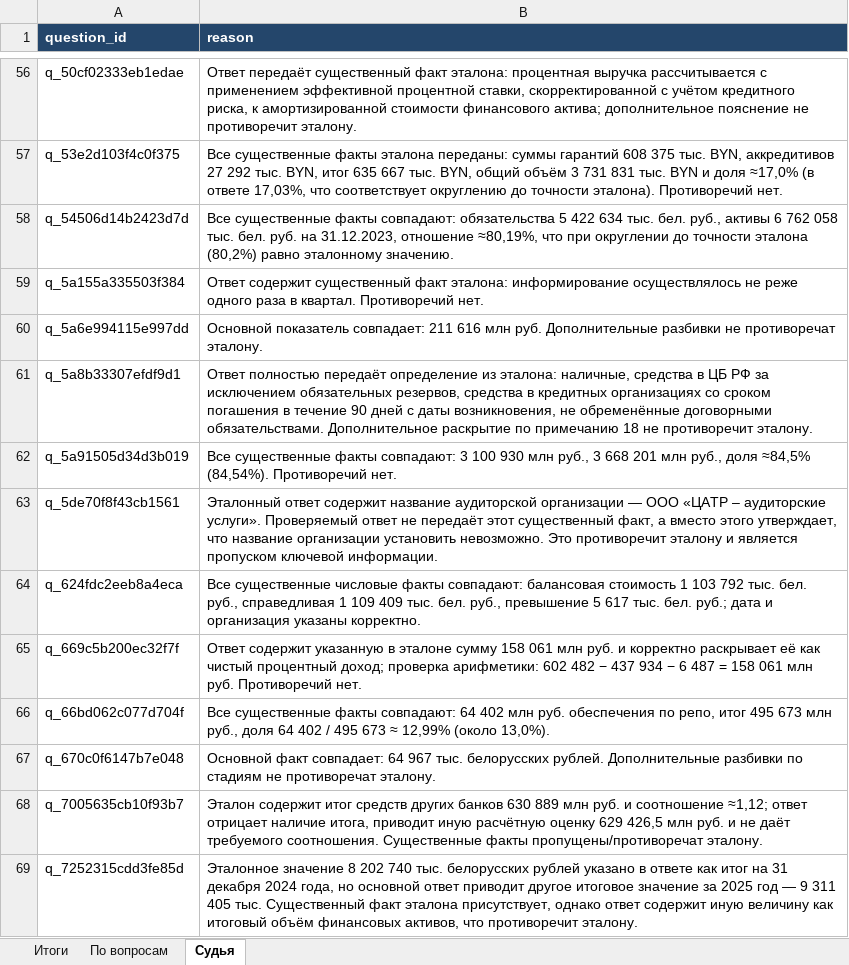
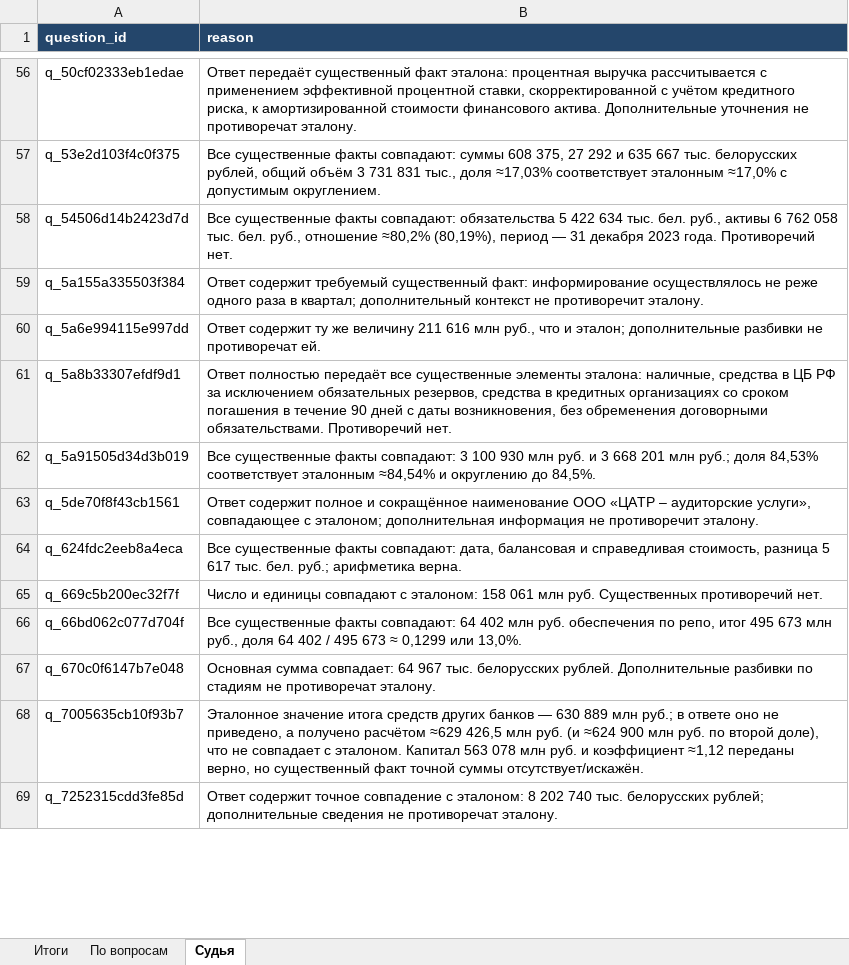
Before and after one commit to BolgovAlex/hse_rag_homework, an Excel workbook: test_results.xlsx, sheet Судья, drawn as a sheet; only a part is shown, gaps mark what is left out; values as stored, in another font and other column widths than the file's, no borders; the diff covers the shown part only; the diff names each change by its address in the sheet, - before the commit and + after, or states it on an @@ line.

```diff
--- a/test_results.xlsx (sheet Судья)
+++ b/test_results.xlsx (sheet Судья)
-B56 (reason): …стоимости финансового актива; дополнительное пояснение не противоречит эталону.
+B56 (reason): …стоимости финансового актива. Дополнительные уточнения не противоречат эталону.
-B57 (reason): …существенные факты эталона переданы: суммы гарантий 608 375 тыс. BYN, аккредитивов 27 292 тыс. BYN, итог 635 667 тыс. BYN, общий объём 3 731 831 тыс. BYN и доля ≈17,0% (в ответе 17,03%, что соответствует округлению до точности эталона). Противоречий нет.
+B57 (reason): …существенные факты совпадают: суммы 608 375, 27 292 и 635 667 тыс. белорусских рублей, общий объём 3 731 831 тыс., доля ≈17,03% соответствует эталонным ≈17,0% с допустимым округлением.
-B58 (reason): …тыс. бел. руб. на 31.12.2023, отношение ≈80,19%, что при округлении до точности эталона (80,2%) равно эталонному значению.
+B58 (reason): …тыс. бел. руб., отношение ≈80,2% (80,19%), период — 31 декабря 2023 года. Противоречий нет.
-B59 (reason): Ответ содержит существенный факт эталона: информирование осуществлялось не реже одного раза в квартал. Противоречий нет.
+B59 (reason): Ответ содержит требуемый существенный факт: информирование осуществлялось не реже одного раза в квартал; дополнительный контекст не противоречит эталону.
-B60 (reason): Основной показатель совпадает: 211 616 млн руб. Дополнительные разбивки не противоречат эталону.
+B60 (reason): Ответ содержит ту же величину 211 616 млн руб., что и эталон; дополнительные разбивки не противоречат ей.
-B61 (reason): …полностью передаёт определение из эталона: наличные, средства в ЦБ РФ за исключением обязательных резервов, средства в кредитных организациях со сроком погашения в течение 90 дней с даты возникновения, не обременённые договорными обязательствами. Дополнительное раскрытие по примечанию 18 не противоречит эталону.
+B61 (reason): …полностью передаёт все существенные элементы эталона: наличные, средства в ЦБ РФ за исключением обязательных резервов, средства в кредитных организациях со сроком погашения в течение 90 дней с даты возникновения, без обременения договорными обязательствами. Противоречий нет.
-B62 (reason): …930 млн руб., 3 668 201 млн руб., доля ≈84,5% (84,54%). Противоречий нет.
+B62 (reason): …930 млн руб. и 3 668 201 млн руб.; доля 84,53% соответствует эталонным ≈84,54% и округлению до 84,5%.
-B63 (reason): Эталонный ответ содержит название аудиторской организации — ООО «ЦАТР – аудиторские услуги». Проверяемый ответ не передаёт этот существенный факт, а вместо этого утверждает, что название организации установить невозможно. Это противоречит эталону и является пропуском ключевой информации.
+B63 (reason): Ответ содержит полное и сокращённое наименование ООО «ЦАТР – аудиторские услуги», совпадающее с эталоном; дополнительная информация не противоречит эталону.
-B64 (reason): Все существенные числовые факты совпадают: балансовая стоимость 1 103 792 тыс. бел. руб., справедливая 1 109 409 тыс. бел. руб., превышение 5 617 тыс. бел. руб.; дата и организация указаны корректно.
+B64 (reason): Все существенные факты совпадают: дата, балансовая и справедливая стоимость, разница 5 617 тыс. бел. руб.; арифметика верна.
-B65 (reason): Ответ содержит указанную в эталоне сумму 158 061 млн руб. и корректно раскрывает её как чистый процентный доход; проверка арифметики: 602 482 − 437 934 − 6 487 = 158 061 млн руб. Противоречий нет.
+B65 (reason): Число и единицы совпадают с эталоном: 158 061 млн руб. Существенных противоречий нет.
-B66 (reason): …673 ≈ 12,99% (около 13,0%).
+B66 (reason): …673 ≈ 0,1299 или 13,0%.
-B67 (reason): Основной факт совпадает: 64…
+B67 (reason): Основная сумма совпадает: 64…
-B68 (reason): Эталон содержит итог средств других банков 630 889 млн руб. и соотношение ≈1,12; ответ отрицает наличие итога, приводит иную расчётную оценку 629 426,5 млн руб. и не даёт требуемого соотношения. Существенные факты пропущены/противоречат эталону.
+B68 (reason): Эталонное значение итога средств других банков — 630 889 млн руб.; в ответе оно не приведено, а получено расчётом ≈629 426,5 млн руб. (и ≈624 900 млн руб. по второй доле), что не совпадает с эталоном. Капитал 563 078 млн руб. и коэффициент ≈1,12 переданы верно, но существенный факт точной суммы отсутствует/искажён.
-B69 (reason): Эталонное значение 8 202 740 тыс. белорусских рублей указано в ответе как итог на 31 декабря 2024 года, но основной ответ приводит другое итоговое значение за 2025 год — 9 311 405 тыс. Существенный факт эталона присутствует, однако ответ содержит иную величину как итоговый объём финансовых активов, что противоречит эталону.
+B69 (reason): Ответ содержит точное совпадение с эталоном: 8 202 740 тыс. белорусских рублей; дополнительные сведения не противоречат эталону.
```
Also changed, not shown: 122 edited cells elsewhere in this sheet, sheet По вопросам, sheet Итоги, 12 other files.
